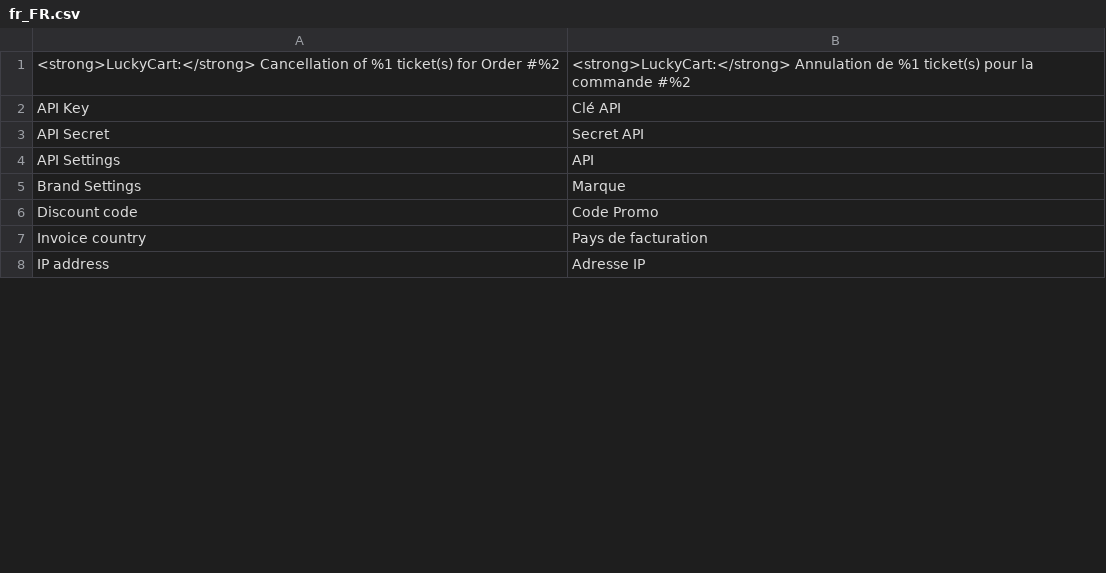
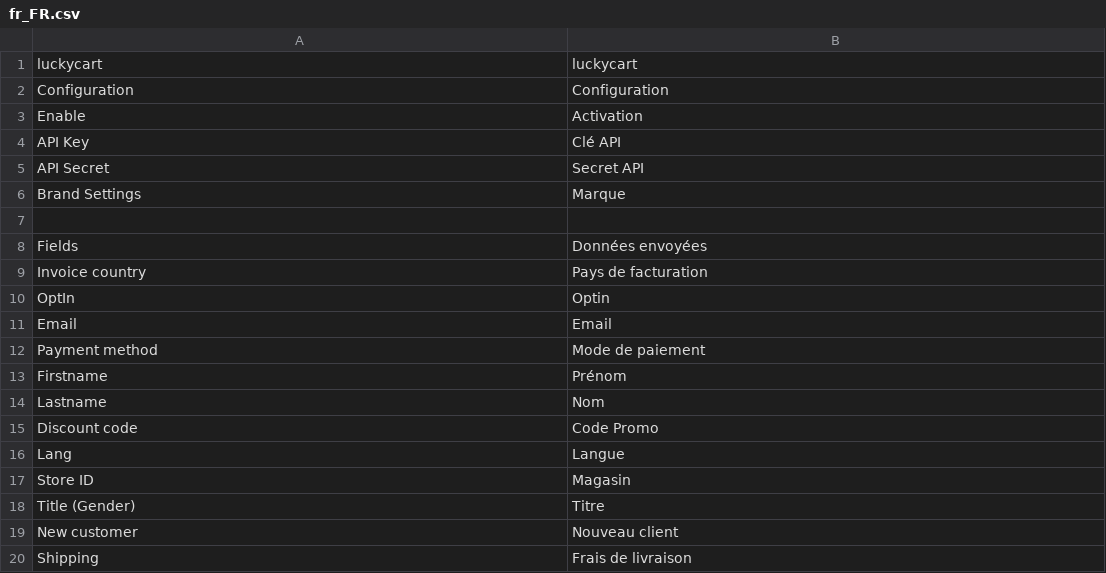
Before and after one commit to luckycart/Magento2Module, a CSV file: i18n/fr_FR.csv, drawn as a sheet; only a part is shown; the shorter side is filled out with more unchanged rows; the diff covers the shown part only.

```diff
--- a/i18n/fr_FR.csv
+++ b/i18n/fr_FR.csv
@@ -1,7 +1,20 @@
-"<strong>LuckyCart:</strong> Cancellation of %1 ticket(s) for Order #%2","<strong>LuckyCart:</strong> Annulation de %1 ticket(s) pour la commande #%2"
+"luckycart","luckycart"
+"Configuration","Configuration"
+"Enable","Activation"
 "API Key","Clé API"
 "API Secret","Secret API"
-"API Settings","API"
 "Brand Settings","Marque"
+
+"Fields","Données envoyées"
+"Invoice country","Pays de facturation"
+"OptIn","Optin"
+"Email","Email"
+"Payment method","Mode de paiement"
+"Firstname","Prénom"
+"Lastname","Nom"
 "Discount code","Code Promo"
-"Invoice country","Pays de facturation"
+"Lang","Langue"
+"Store ID","Magasin"
+"Title (Gender)","Titre"
+"New customer","Nouveau client"
+"Shipping","Frais de livraison"
```
Also changed, not shown: 8 added rows, 17 removed rows, 2 moved rows and 4 edited cells elsewhere in this file, i18n/en_US.csv, 4 other files.
